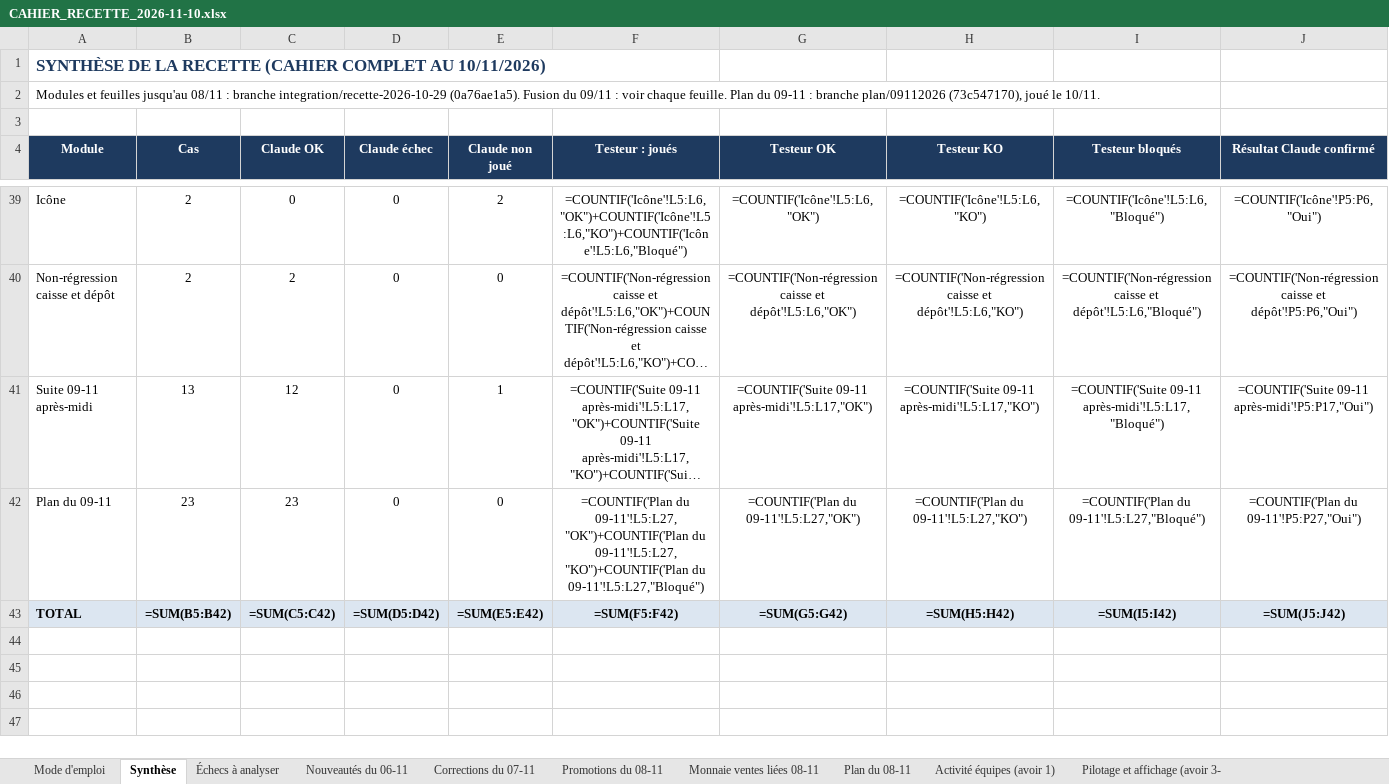
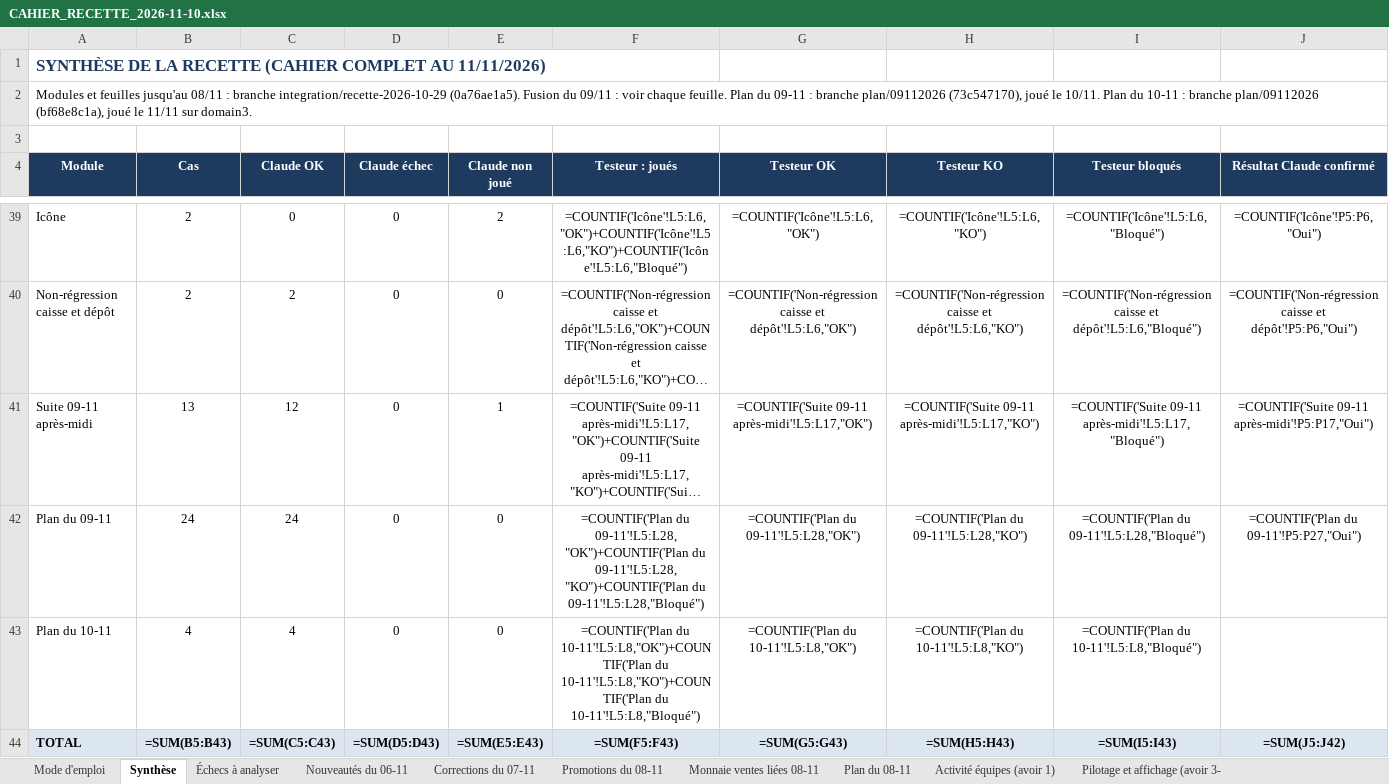
Before and after one commit to airm5500/prestige, an Excel workbook: docs/recette/CAHIER_RECETTE_2026-11-10.xlsx, sheet Synthèse, drawn as a sheet; only a part is shown, gaps mark what is left out; long unchanged cells end in …; values as stored, in another font and other column widths than the file's, no borders; formulas without a stored value are shown as written; addresses are those after the commit; rows hold the shown columns only; the diff names each change by its address in the sheet, - before the commit and + after, or states it on an @@ line.

```diff
--- a/docs/recette/CAHIER_RECETTE_2026-11-10.xlsx (sheet Synthèse)
+++ b/docs/recette/CAHIER_RECETTE_2026-11-10.xlsx (sheet Synthèse)
-A1 (Module): …COMPLET AU 10/11/2026)
+A1 (Module): …COMPLET AU 11/11/2026)
-A2 (Module): …le 10/11.
+A2 (Module): …le 10/11. Plan du 10-11 : branche plan/09112026 (bf68e8c1a), joué le 11/11 sur domain3.
-B42 (Cas): 23
+B42 (Cas): 24
-C42 (Claude OK): 23
+C42 (Claude OK): 24
-F42 (Testeur : joués): =COUNTIF('Plan du 09-11'!L5:L27,"OK")+COUNTIF('Plan du 09-11'!L5:L27,"KO")+COUNTIF('Plan du 09-11'!L5:L27,"Bloqué")
+F42 (Testeur : joués): =COUNTIF('Plan du 09-11'!L5:L28,"OK")+COUNTIF('Plan du 09-11'!L5:L28,"KO")+COUNTIF('Plan du 09-11'!L5:L28,"Bloqué")
-G42 (Testeur OK): =COUNTIF('Plan du 09-11'!L5:L27,"OK")
+G42 (Testeur OK): =COUNTIF('Plan du 09-11'!L5:L28,"OK")
-H42 (Testeur KO): =COUNTIF('Plan du 09-11'!L5:L27,"KO")
+H42 (Testeur KO): =COUNTIF('Plan du 09-11'!L5:L28,"KO")
-I42 (Testeur bloqués): =COUNTIF('Plan du 09-11'!L5:L27,"Bloqué")
+I42 (Testeur bloqués): =COUNTIF('Plan du 09-11'!L5:L28,"Bloqué")
+row 43: Plan du 10-11 | 4 | 4 | 0 | 0 | =COUNTIF('Plan du 10-11'!L5:L8,"OK")+COUNTIF('Plan du 10-11'!L5:L8,"KO")+COUNTIF('Plan du 10-11'!L5:L8,"Bloqué") | =COUNTIF('Plan du 10-11'!L5:L8,"OK") | =COUNTIF('Plan du 10-11'!L5:L8,"KO") | =COUNTIF('Plan du 10-11'!L5:L8,"Bloqué")
-B44 (Cas): =SUM(B5:B42)
+B44 (Cas): =SUM(B5:B43)
-C44 (Claude OK): =SUM(C5:C42)
+C44 (Claude OK): =SUM(C5:C43)
-D44 (Claude échec): =SUM(D5:D42)
+D44 (Claude échec): =SUM(D5:D43)
-E44 (Claude non joué): =SUM(E5:E42)
+E44 (Claude non joué): =SUM(E5:E43)
-F44 (Testeur : joués): =SUM(F5:F42)
+F44 (Testeur : joués): =SUM(F5:F43)
-G44 (Testeur OK): =SUM(G5:G42)
+G44 (Testeur OK): =SUM(G5:G43)
-H44 (Testeur KO): =SUM(H5:H42)
+H44 (Testeur KO): =SUM(H5:H43)
-I44 (Testeur bloqués): =SUM(I5:I42)
+I44 (Testeur bloqués): =SUM(I5:I43)
```
Also changed, not shown: sheet Plan du 09-11, other sheet tabs, 1 other file.
